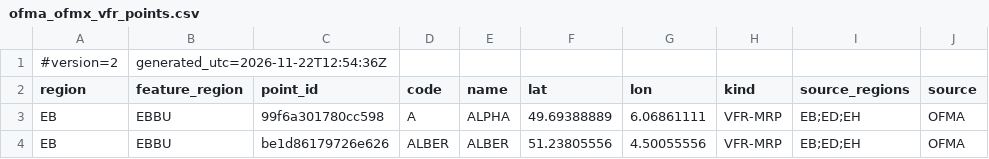
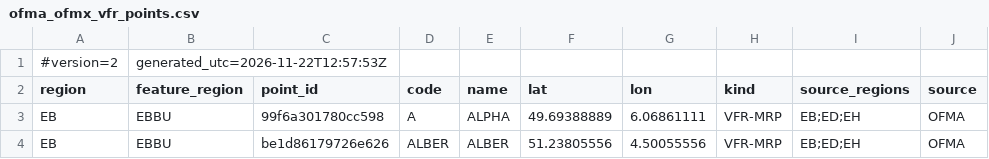
Before and after one commit to julienvergouts-code/flighttempo-data, a CSV file: data/ofma_ofmx_vfr_points.csv, drawn as a sheet; only a part is shown; the diff names each change by its address in the sheet, - before the commit and + after, or states it on an @@ line.

```diff
--- a/data/ofma_ofmx_vfr_points.csv
+++ b/data/ofma_ofmx_vfr_points.csv
-B1 (feature_region): generated_utc=2026-11-22T12:54:36Z
+B1 (feature_region): generated_utc=2026-11-22T12:57:53Z
```
Also changed, not shown: 2 other files.
